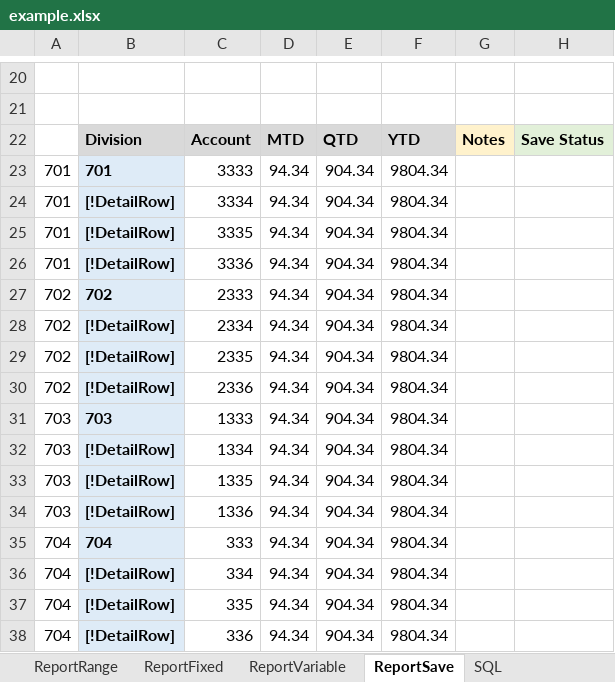
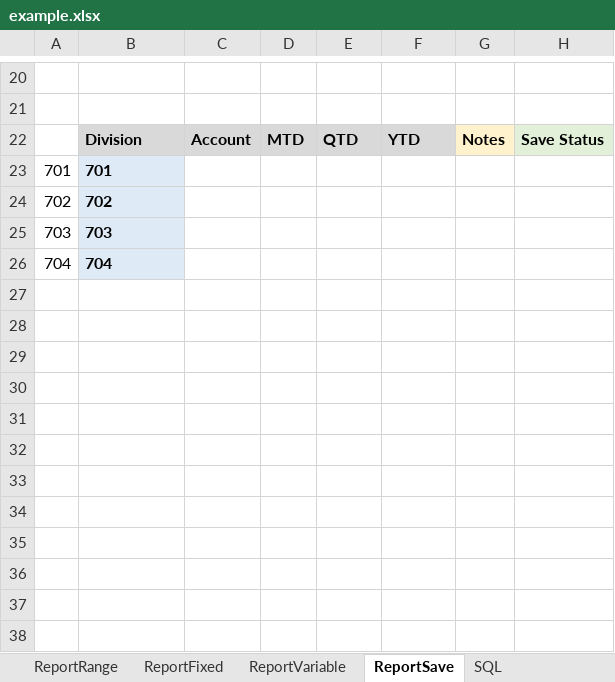
Before and after one commit to GoInterject/ids-dotnet-api, an Excel workbook: interject.data.api/Examples/example.xlsx, sheet ReportSave, drawn as a sheet; only a part is shown, gaps mark what is left out; values as stored, in another font and other column widths than the file's, no borders; removed rows and columns are numbered as before the commit, all else as after; the diff names each change by its address in the sheet, - before the commit and + after, or states it on an @@ line.

```diff
--- a/interject.data.api/Examples/example.xlsx (sheet ReportSave)
+++ b/interject.data.api/Examples/example.xlsx (sheet ReportSave)
-C23: 3333
+C23: (empty)
-D23: 94.34
+D23: (empty)
-E23: 904.34
+E23: (empty)
-F23: 9804.34
+F23: (empty)
-row 24: 701 | [!DetailRow] | 3334 | 94.34 | 904.34 | 9804.34
-row 25: 701 | [!DetailRow] | 3335 | 94.34 | 904.34 | 9804.34
-row 26: 701 | [!DetailRow] | 3336 | 94.34 | 904.34 | 9804.34
-C24: 2333
+C24: (empty)
-D24: 94.34
+D24: (empty)
-E24: 904.34
+E24: (empty)
-F24: 9804.34
+F24: (empty)
-row 28: 702 | [!DetailRow] | 2334 | 94.34 | 904.34 | 9804.34
-row 29: 702 | [!DetailRow] | 2335 | 94.34 | 904.34 | 9804.34
-row 30: 702 | [!DetailRow] | 2336 | 94.34 | 904.34 | 9804.34
-C25: 1333
+C25: (empty)
-D25: 94.34
+D25: (empty)
-E25: 904.34
+E25: (empty)
-F25: 9804.34
+F25: (empty)
-row 32: 703 | [!DetailRow] | 1334 | 94.34 | 904.34 | 9804.34
-row 33: 703 | [!DetailRow] | 1335 | 94.34 | 904.34 | 9804.34
-row 34: 703 | [!DetailRow] | 1336 | 94.34 | 904.34 | 9804.34
-C26: 333
+C26: (empty)
-D26: 94.34
+D26: (empty)
-E26: 904.34
+E26: (empty)
-F26: 9804.34
+F26: (empty)
-row 36: 704 | [!DetailRow] | 334 | 94.34 | 904.34 | 9804.34
-row 37: 704 | [!DetailRow] | 335 | 94.34 | 904.34 | 9804.34
-row 38: 704 | [!DetailRow] | 336 | 94.34 | 904.34 | 9804.34
```
Also changed, not shown: sheet SQL, formulas that keep their value, 48 other files.
